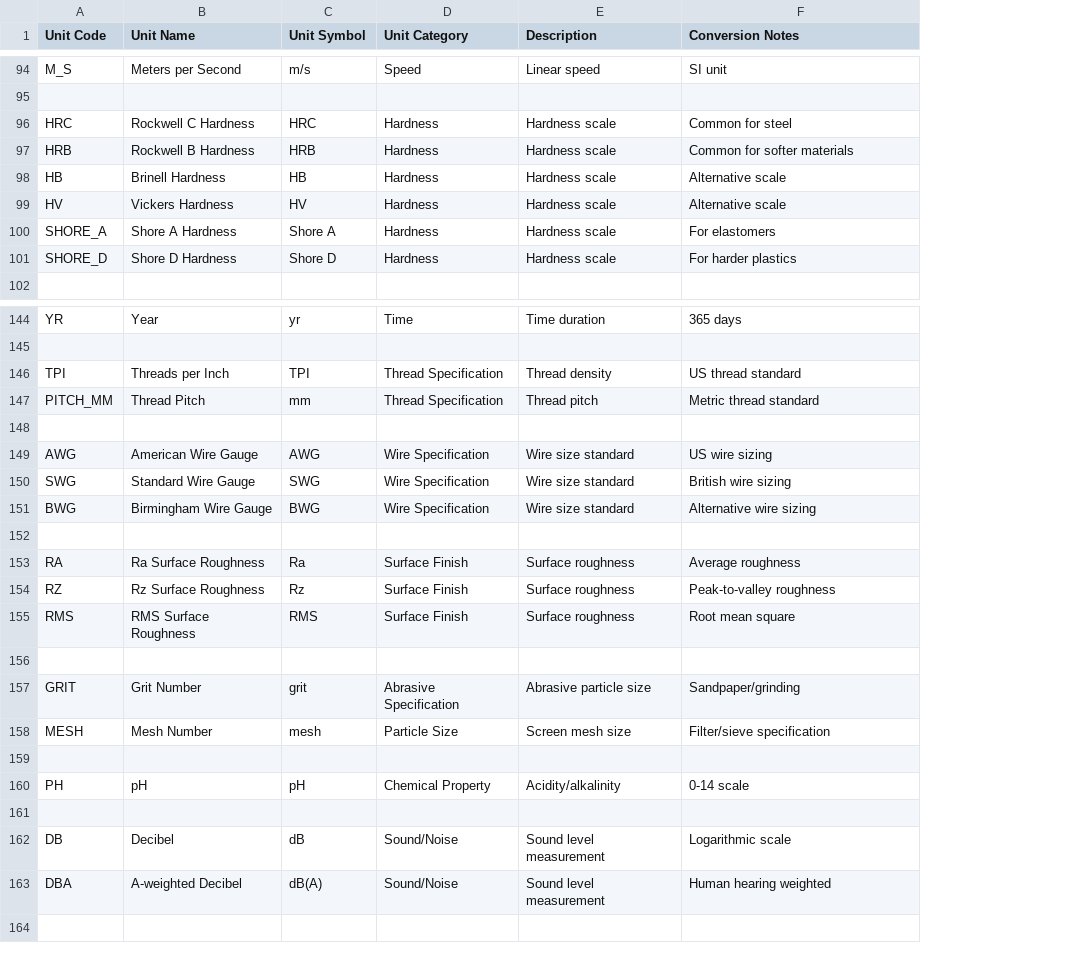
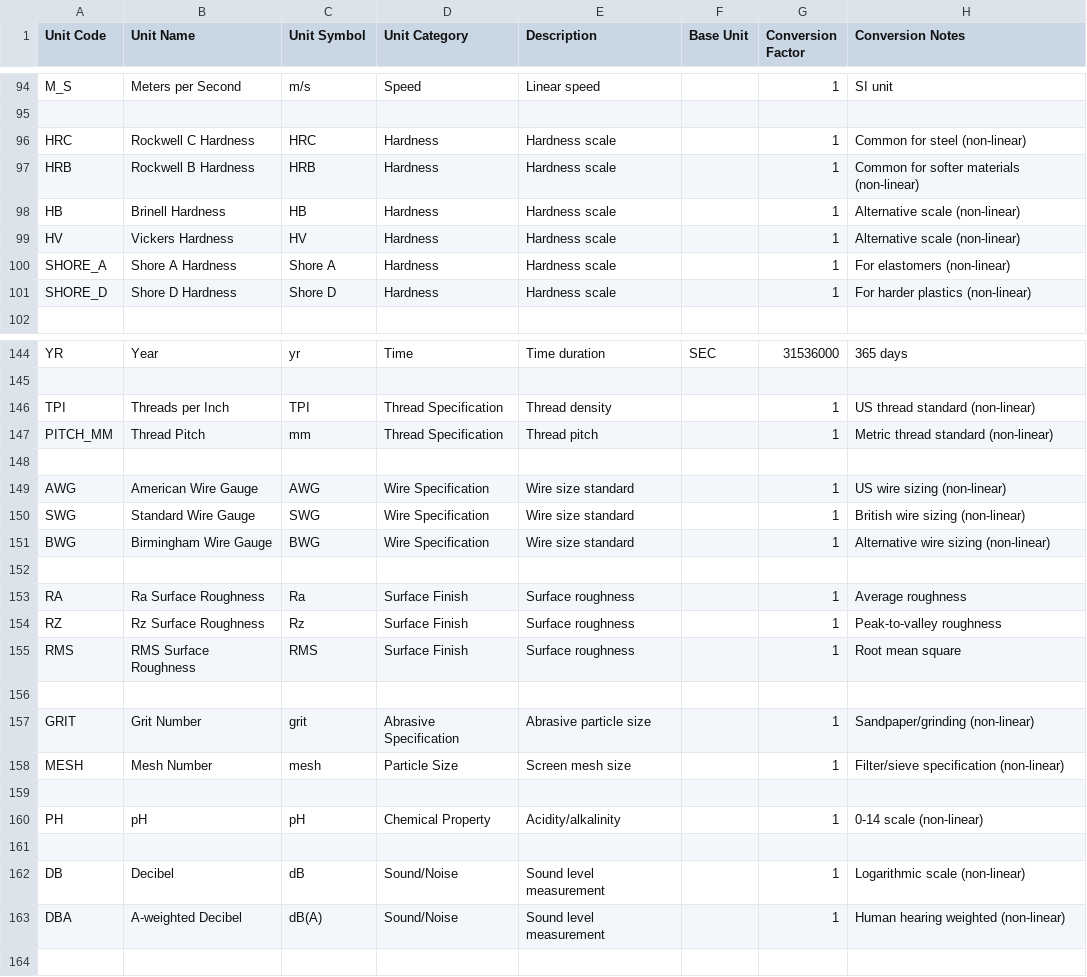
Before and after one commit to Ramzi-Kassab/Floor-Management-System-D, a CSV file: docs/development/units_comprehensive.csv, drawn as a sheet; only a part is shown, gaps mark what is left out; addresses are those after the commit; the diff covers the shown part only; the diff names each change by its address in the sheet, - before the commit and + after, or states it on an @@ line.

```diff
--- a/docs/development/units_comprehensive.csv
+++ b/docs/development/units_comprehensive.csv
+column F (Base Unit), row 144: SEC
+column G (Conversion Factor), rows 94-101: 1 |  | 1 | 1 | 1 | 1 | 1 | 1; rows 144-163: 31536000 |  | 1 | 1 |  | 1 | 1 | 1 |  | 1 | 1 | 1 |  | 1 | 1 |  | 1 |  | 1 | 1
-H96 (Conversion Notes): Common for steel
+H96 (Conversion Notes): Common for steel (non-linear)
-H97 (Conversion Notes): Common for softer materials
+H97 (Conversion Notes): Common for softer materials (non-linear)
-H98:H99 (Conversion Notes): Alternative scale
+H98:H99 (Conversion Notes): Alternative scale (non-linear)
-H100 (Conversion Notes): For elastomers
+H100 (Conversion Notes): For elastomers (non-linear)
-H101 (Conversion Notes): For harder plastics
+H101 (Conversion Notes): For harder plastics (non-linear)
-H146 (Conversion Notes): US thread standard
+H146 (Conversion Notes): US thread standard (non-linear)
-H147 (Conversion Notes): Metric thread standard
+H147 (Conversion Notes): Metric thread standard (non-linear)
-H149 (Conversion Notes): US wire sizing
+H149 (Conversion Notes): US wire sizing (non-linear)
-H150 (Conversion Notes): British wire sizing
+H150 (Conversion Notes): British wire sizing (non-linear)
-H151 (Conversion Notes): Alternative wire sizing
+H151 (Conversion Notes): Alternative wire sizing (non-linear)
-H157 (Conversion Notes): Sandpaper/grinding
+H157 (Conversion Notes): Sandpaper/grinding (non-linear)
-H158 (Conversion Notes): Filter/sieve specification
+H158 (Conversion Notes): Filter/sieve specification (non-linear)
-H160 (Conversion Notes): 0-14 scale
+H160 (Conversion Notes): 0-14 scale (non-linear)
-H162 (Conversion Notes): Logarithmic scale
+H162 (Conversion Notes): Logarithmic scale (non-linear)
-H163 (Conversion Notes): Human hearing weighted
+H163 (Conversion Notes): Human hearing weighted (non-linear)
```
Also changed, not shown: 19 edited cells elsewhere in this file, 2 other files.
